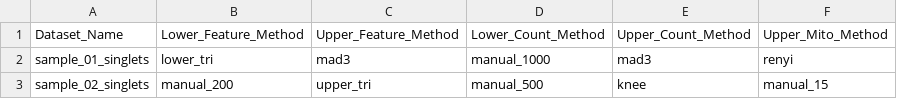
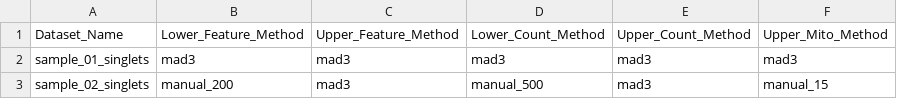
Before and after one commit to hassansaei/HKOCA-tools, a CSV file: hkoca/qc_filter/r/qc_filters_template.csv, drawn as a sheet.

```diff
--- a/hkoca/qc_filter/r/qc_filters_template.csv
+++ b/hkoca/qc_filter/r/qc_filters_template.csv
@@ -1,3 +1,3 @@
 Dataset_Name,Lower_Feature_Method,Upper_Feature_Method,Lower_Count_Method,Upper_Count_Method,Upper_Mito_Method
-sample_01_singlets,lower_tri,mad3,manual_1000,mad3,renyi
-sample_02_singlets,manual_200,upper_tri,manual_500,knee,manual_15
+sample_01_singlets,mad3,mad3,mad3,mad3,mad3
+sample_02_singlets,manual_200,mad3,manual_500,mad3,manual_15
```
Also changed, not shown: 3 other files.
